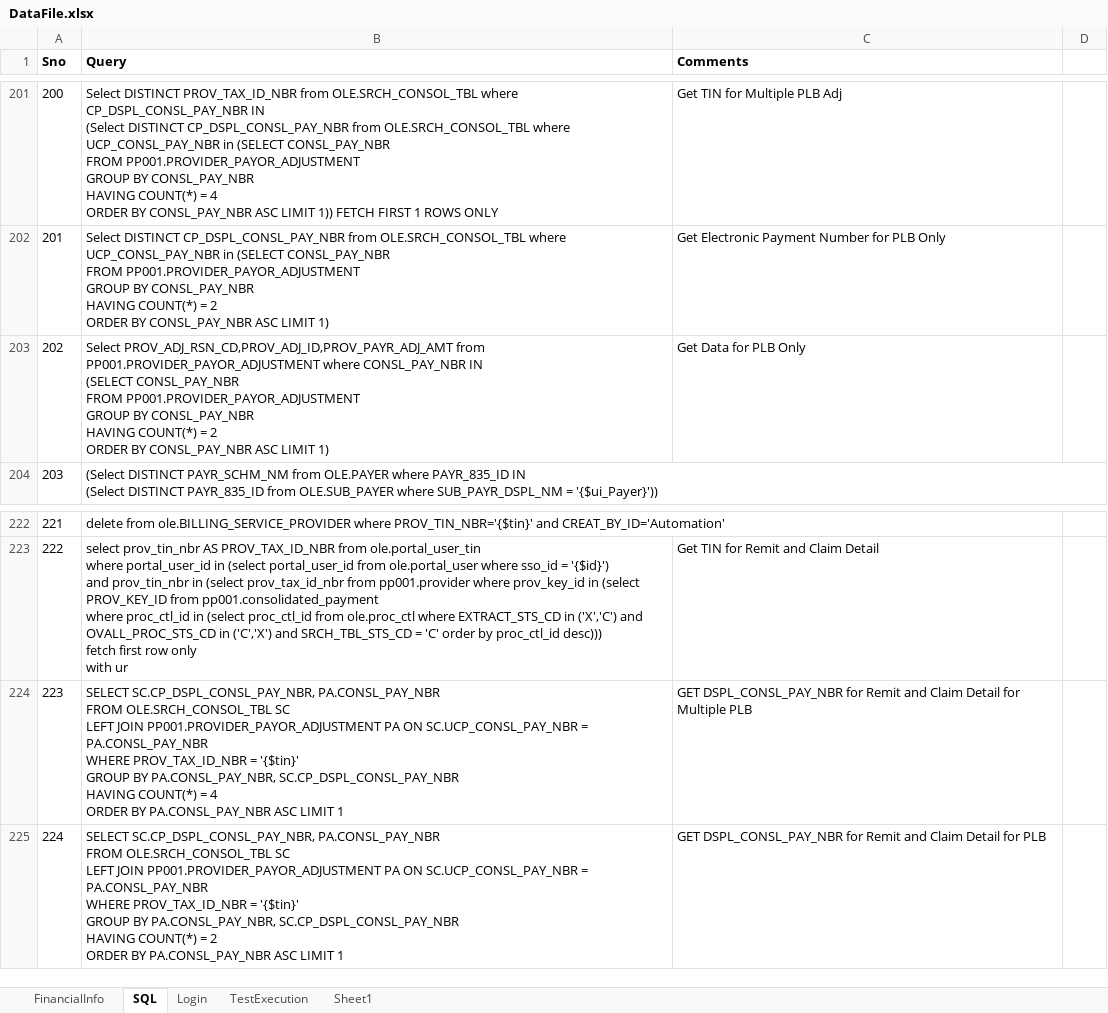
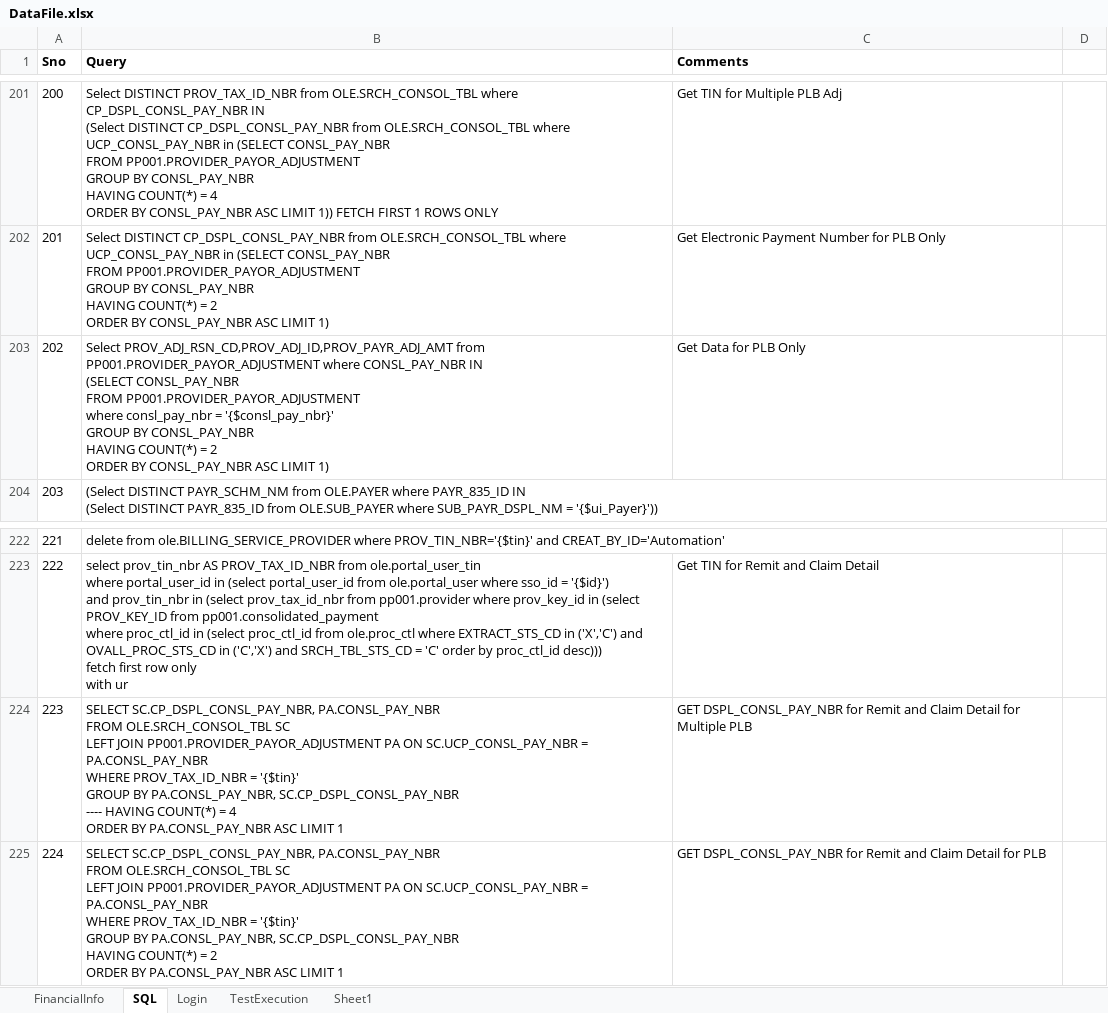
Before and after one commit to yaminichinchinedi/CucumberFramework, an Excel workbook: Online-Portals/UPA/DataFiles/DataFile.xlsx, sheet SQL, drawn as a sheet; only a part is shown, gaps mark what is left out; values as stored, in another font and other column widths than the file's, no borders; ↵ is a line break in a cell; the diff covers the shown part only; the diff names each change by its address in the sheet, - before the commit and + after, or states it on an @@ line.

```diff
--- a/Online-Portals/UPA/DataFiles/DataFile.xlsx (sheet SQL)
+++ b/Online-Portals/UPA/DataFiles/DataFile.xlsx (sheet SQL)
-B203 (Query): …FROM PP001.PROVIDER_PAYOR_ADJUSTMENT ↵ GROUP BY…
+B203 (Query): …FROM PP001.PROVIDER_PAYOR_ADJUSTMENT ↵ where consl_pay_nbr = '{$consl_pay_nbr}' ↵ GROUP BY…
-B224 (Query): …PA.CONSL_PAY_NBR, SC.CP_DSPL_CONSL_PAY_NBR ↵ HAVING COUNT(*)…
+B224 (Query): …PA.CONSL_PAY_NBR, SC.CP_DSPL_CONSL_PAY_NBR ↵ ---- HAVING COUNT(*)…
```
Also changed, not shown: 514 added rows elsewhere in this sheet, 5 other files.
